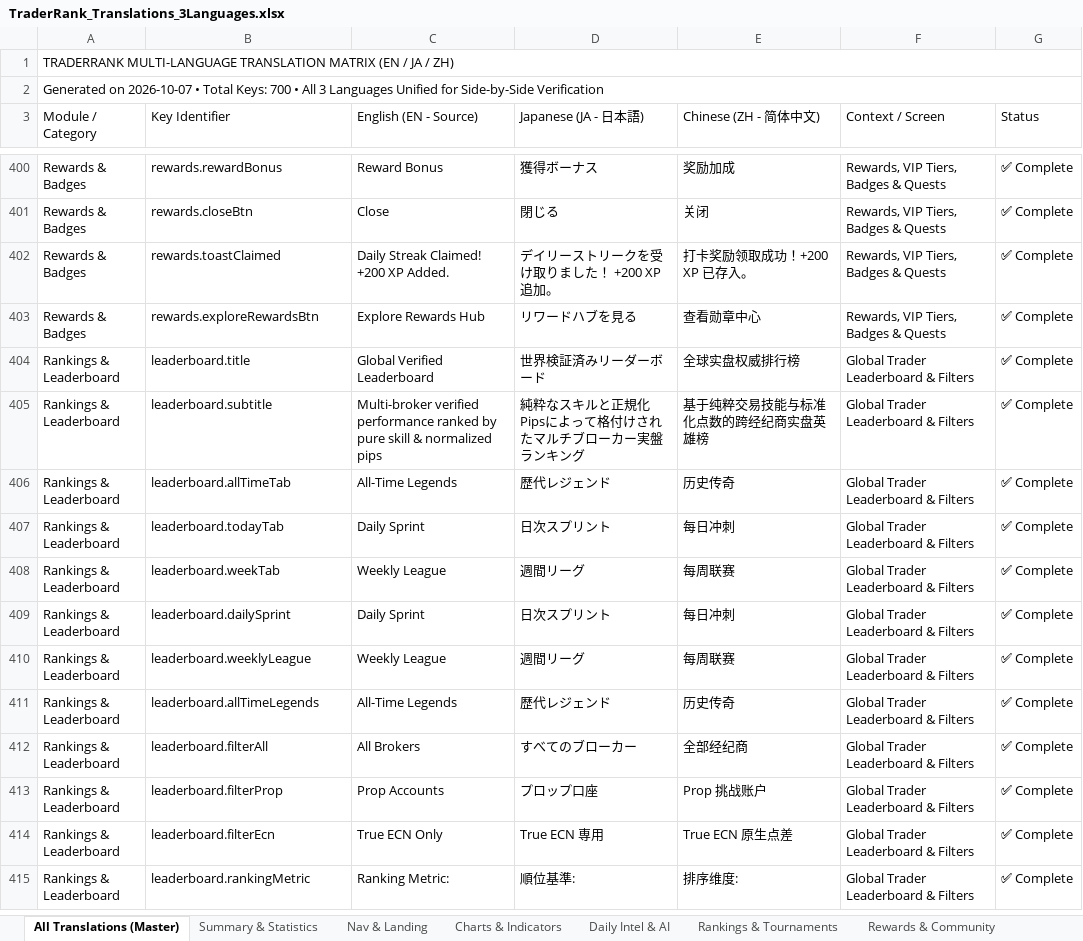
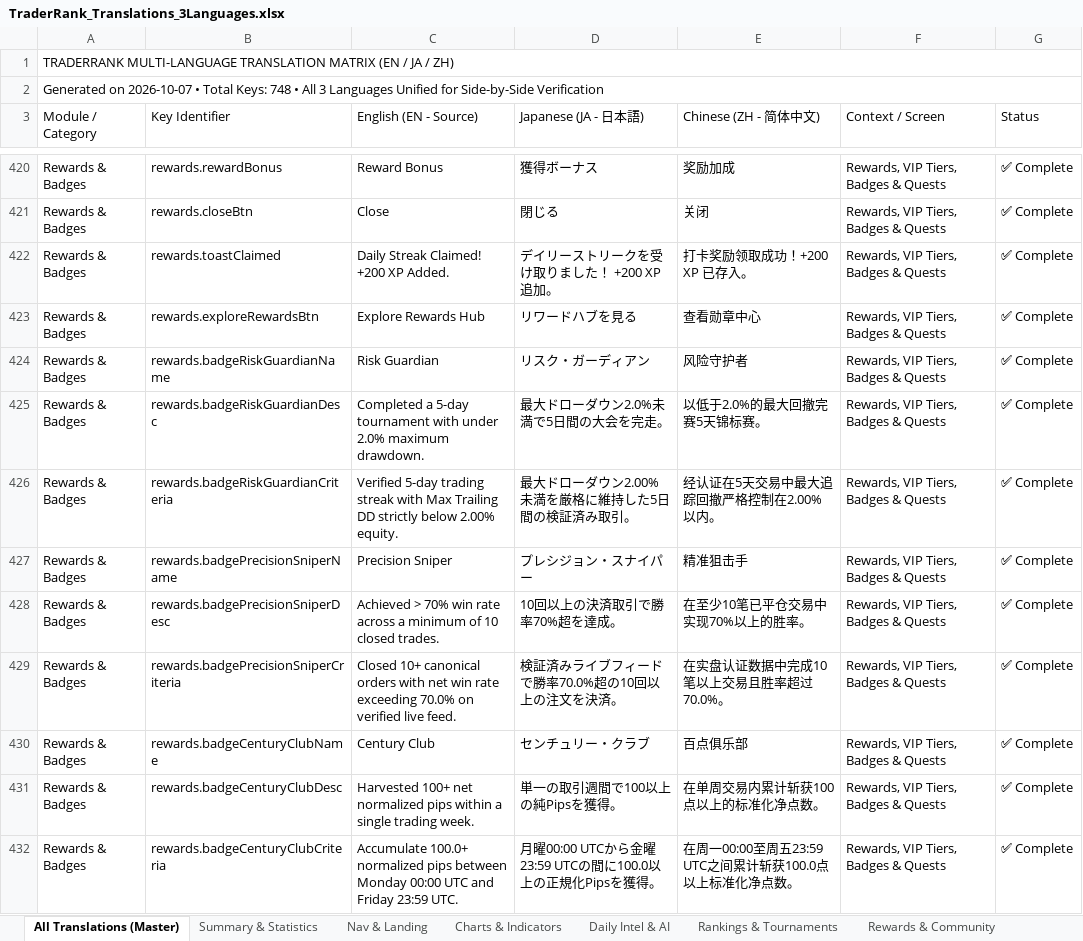
Before and after one commit to libralyticsadmin/TraderRank, an Excel workbook: TraderRank_Translations_3Languages.xlsx, sheet All Translations (Master), drawn as a sheet; only a part is shown, gaps mark what is left out; the shorter side is filled out with more unchanged rows; values as stored, in another font and other column widths than the file's, no cell formats; the diff covers the shown part only; the diff names each change by its address in the sheet, - before the commit and + after, or states it on an @@ line.

Commit message:
fix(i18n): connect all tournament arena and rewards badge strings to translations in EN/JA/ZH

```diff
--- a/TraderRank_Translations_3Languages.xlsx (sheet All Translations (Master))
+++ b/TraderRank_Translations_3Languages.xlsx (sheet All Translations (Master))
-A2 (Module / Category): …Total Keys: 700 • All…
+A2 (Module / Category): …Total Keys: 748 • All…
+row 424: Rewards & Badges | rewards.badgeRiskGuardianName | Risk Guardian | リスク・ガーディアン | 风险守护者 | Rewards, VIP Tiers, Badges & Quests | ✅ Complete
+row 425: Rewards & Badges | rewards.badgeRiskGuardianDesc | Completed a 5-day tournament with under 2.0% maximum drawdown. | 最大ドローダウン2.0%未満で5日間の大会を完走。 | 以低于2.0%的最大回撤完赛5天锦标赛。 | Rewards, VIP Tiers, Badges & Quests | ✅ Complete
+row 426: Rewards & Badges | rewards.badgeRiskGuardianCriteria | Verified 5-day trading streak with Max Trailing DD strictly below 2.00% equity. | 最大ドローダウン2.00%未満を厳格に維持した5日間の検証済み取引。 | 经认证在5天交易中最大追踪回撤严格控制在2.00%以内。 | Rewards, VIP Tiers, Badges & Quests | ✅ Complete
+row 427: Rewards & Badges | rewards.badgePrecisionSniperName | Precision Sniper | プレシジョン・スナイパー | 精准狙击手 | Rewards, VIP Tiers, Badges & Quests | ✅ Complete
+row 428: Rewards & Badges | rewards.badgePrecisionSniperDesc | Achieved > 70% win rate across a minimum of 10 closed trades. | 10回以上の決済取引で勝率70%超を達成。 | 在至少10笔已平仓交易中实现70%以上的胜率。 | Rewards, VIP Tiers, Badges & Quests | ✅ Complete
+row 429: Rewards & Badges | rewards.badgePrecisionSniperCriteria | Closed 10+ canonical orders with net win rate exceeding 70.0% on verified live feed. | 検証済みライブフィードで勝率70.0%超の10回以上の注文を決済。 | 在实盘认证数据中完成10笔以上交易且胜率超过70.0%。 | Rewards, VIP Tiers, Badges & Quests | ✅ Complete
+row 430: Rewards & Badges | rewards.badgeCenturyClubName | Century Club | センチュリー・クラブ | 百点俱乐部 | Rewards, VIP Tiers, Badges & Quests | ✅ Complete
+row 431: Rewards & Badges | rewards.badgeCenturyClubDesc | Harvested 100+ net normalized pips within a single trading week. | 単一の取引週間で100以上の純Pipsを獲得。 | 在单周交易内累计斩获100点以上的标准化净点数。 | Rewards, VIP Tiers, Badges & Quests | ✅ Complete
+row 432: Rewards & Badges | rewards.badgeCenturyClubCriteria | Accumulate 100.0+ normalized pips between Monday 00:00 UTC and Friday 23:59 UTC. | 月曜00:00 UTCから金曜23:59 UTCの間に100.0以上の正規化Pipsを獲得。 | 在周一00:00至周五23:59 UTC之间累计斩获100.0点以上标准化净点数。 | Rewards, VIP Tiers, Badges & Quests | ✅ Complete
```
Also changed, not shown: 39 added rows elsewhere in this sheet, sheet Rewards & Community, sheet Rankings & Tournaments, sheet Summary & Statistics, cell formats, client/public/TraderRank_Translations_3Languages.xlsx, 5 other files.
